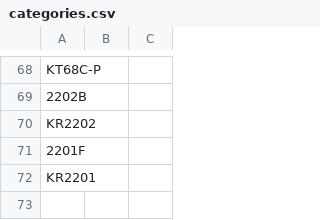
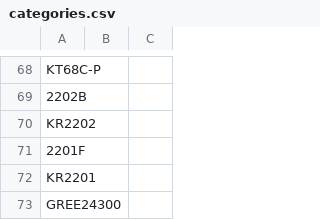
Before and after one commit to website888sy/HJY, a CSV file: data/categories.csv, drawn as a sheet; only a part is shown, gaps mark what is left out.

Commit message:
تحديث: categories.csv

```diff
--- a/data/categories.csv
+++ b/data/categories.csv
@@ -72 +72,2 @@ KR2202,,
 KR2201,,
+GREE24300,,
```
